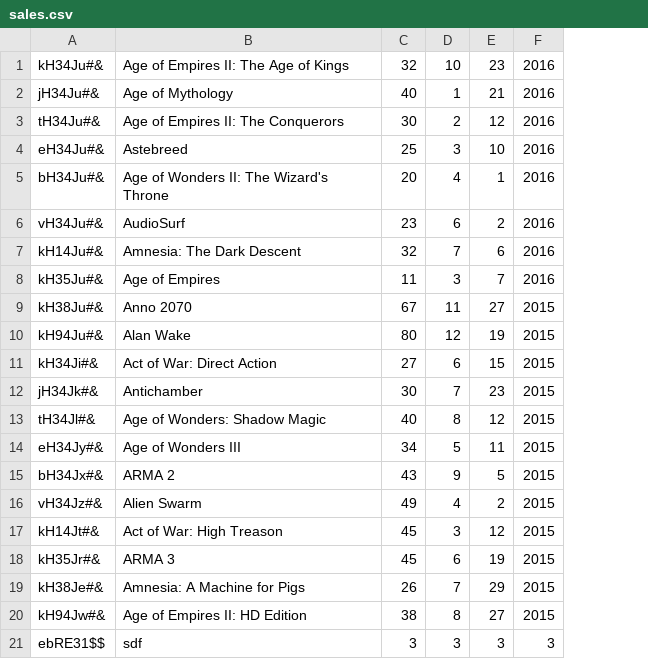
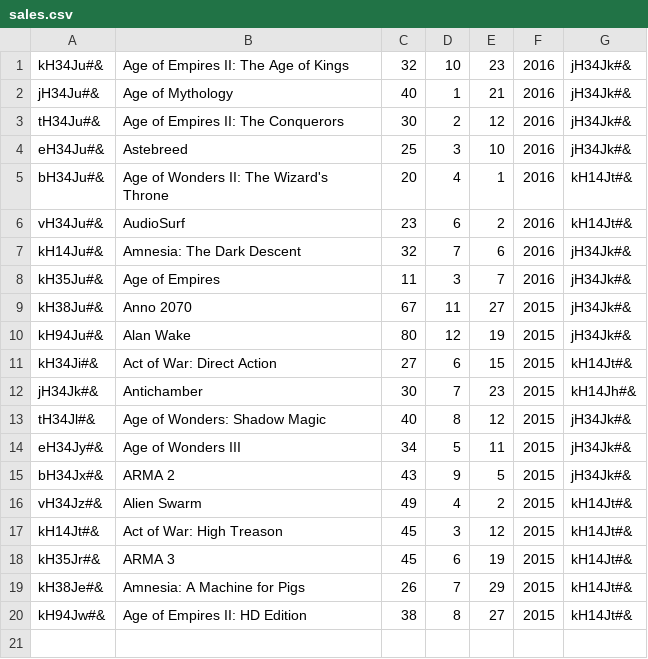
Before and after one commit to michalbielcc/erp-mvc, a CSV file: model/sales/sales.csv, drawn as a sheet; removed rows and columns are numbered as before the commit, all else as after; the diff names each change by its address in the sheet, - before the commit and + after, or states it on an @@ line.

```diff
--- a/model/sales/sales.csv
+++ b/model/sales/sales.csv
+column G, rows 1-20: jH34Jk#& | jH34Jk#& | jH34Jk#& | jH34Jk#& | kH14Jt#& | kH14Jt#& | jH34Jk#& | jH34Jk#& | jH34Jk#& | jH34Jk#& | kH14Jt#& | kH14Jh#& | jH34Jk#& | jH34Jk#& | jH34Jk#& | kH14Jt#& | kH14Jt#& | kH14Jt#& | kH14Jt#& | kH14Jt#&
-row 21: ebRE31$$ | sdf | 3 | 3 | 3 | 3
```
Also changed, not shown: model/sales/sales_test.csv, 4 other files.
